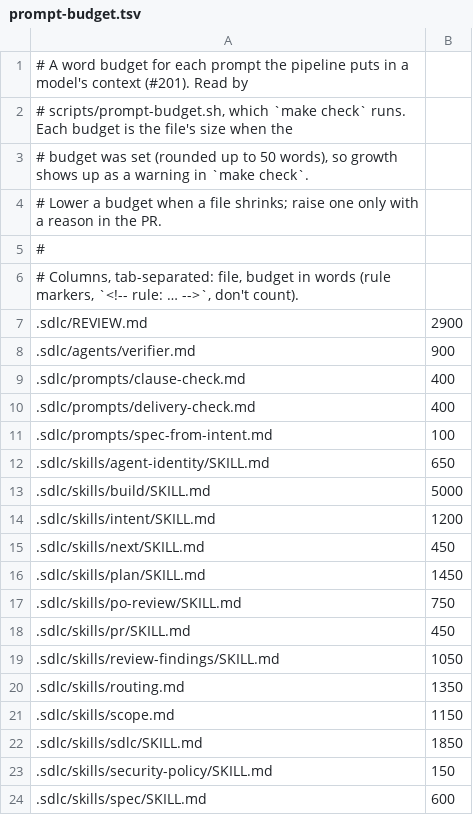
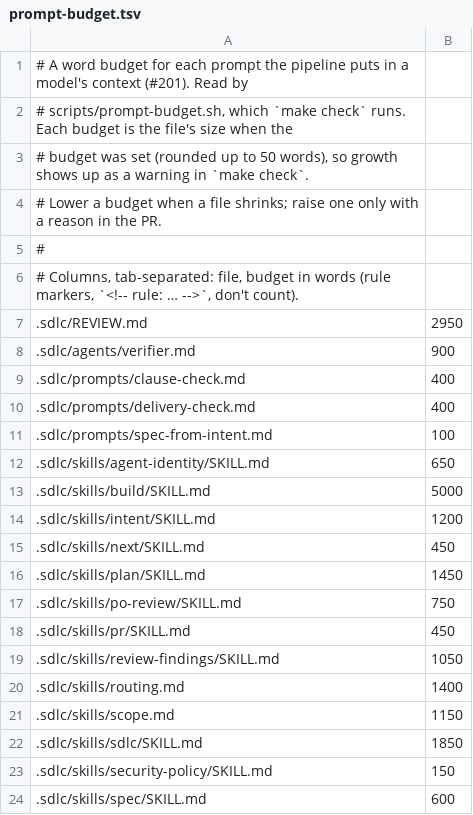
Before and after one commit to stickleprojects/claude-sdlc, a TSV file: scripts/prompt-budget.tsv, drawn as a sheet.

```diff
--- a/scripts/prompt-budget.tsv
+++ b/scripts/prompt-budget.tsv
@@ -6,3 +6,3 @@
 # Columns, tab-separated: file, budget in words (rule markers, `<!-- rule: … -->`, don't count).
-.sdlc/REVIEW.md	2900
+.sdlc/REVIEW.md	2950
 .sdlc/agents/verifier.md	900
@@ -19,3 +19,3 @@
 .sdlc/skills/review-findings/SKILL.md	1050
-.sdlc/skills/routing.md	1350
+.sdlc/skills/routing.md	1400
 .sdlc/skills/scope.md	1150
```
Also changed, not shown: 14 other files.
